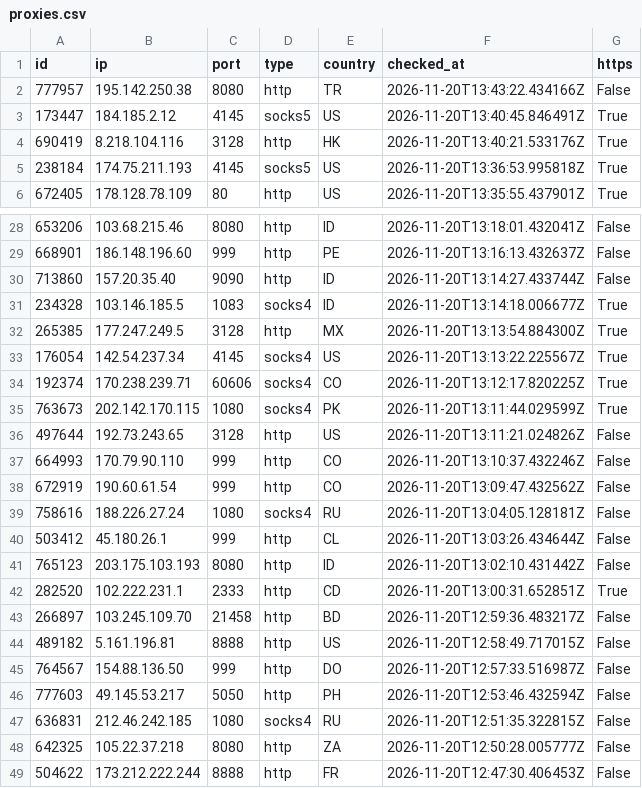
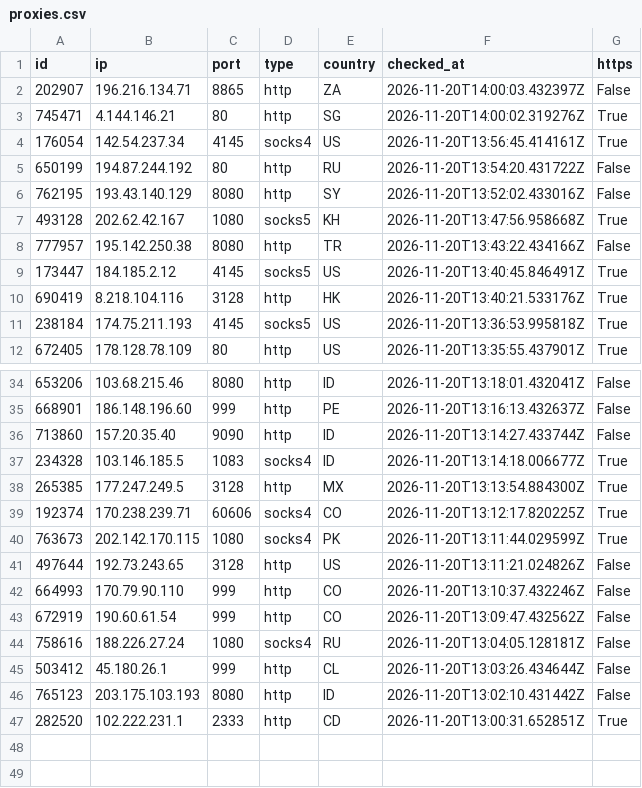
Before and after one commit to ShipHappensBro/Proxy-list, a CSV file: proxies.csv, drawn as a sheet; only a part is shown, gaps mark what is left out.

Commit message:
Update: 46 proxies | 2026-11-20 14:00:07.456407+00:00

```diff
--- a/proxies.csv
+++ b/proxies.csv
@@ -1,2 +1,8 @@
 id,ip,port,type,country,checked_at,https
+202907,196.216.134.71,8865,http,ZA,2026-11-20T14:00:03.432397Z,False
+745471,4.144.146.21,80,http,SG,2026-11-20T14:00:02.319276Z,True
+176054,142.54.237.34,4145,socks4,US,2026-11-20T13:56:45.414161Z,True
+650199,194.87.244.192,80,http,RU,2026-11-20T13:54:20.431722Z,False
+762195,193.43.140.129,8080,http,SY,2026-11-20T13:52:02.433016Z,False
+493128,202.62.42.167,1080,socks5,KH,2026-11-20T13:47:56.958668Z,True
 777957,195.142.250.38,8080,http,TR,2026-11-20T13:43:22.434166Z,False
@@ -32,3 +38,2 @@
 265385,177.247.249.5,3128,http,MX,2026-11-20T13:13:54.884300Z,True
-176054,142.54.237.34,4145,socks4,US,2026-11-20T13:13:22.225567Z,True
 192374,170.238.239.71,60606,socks4,CO,2026-11-20T13:12:17.820225Z,True
@@ -42,8 +47 @@
 282520,102.222.231.1,2333,http,CD,2026-11-20T13:00:31.652851Z,True
-266897,103.245.109.70,21458,http,BD,2026-11-20T12:59:36.483217Z,False
-489182,5.161.196.81,8888,http,US,2026-11-20T12:58:49.717015Z,False
-764567,154.88.136.50,999,http,DO,2026-11-20T12:57:33.516987Z,False
-777603,49.145.53.217,5050,http,PH,2026-11-20T12:53:46.432594Z,False
-636831,212.46.242.185,1080,socks4,RU,2026-11-20T12:51:35.322815Z,False
-642325,105.22.37.218,8080,http,ZA,2026-11-20T12:50:28.005777Z,False
-504622,173.212.222.244,8888,http,FR,2026-11-20T12:47:30.406453Z,False
```
Also changed, not shown: 6 other files.
